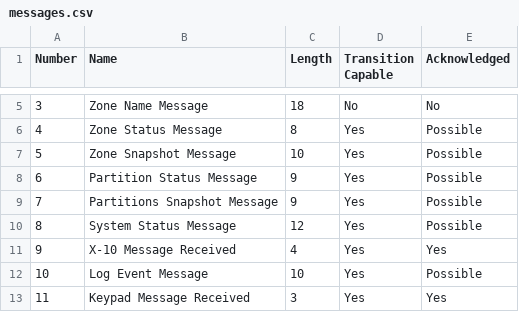
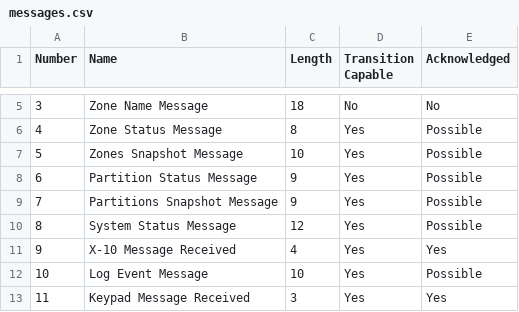
Before and after one commit to vanstee/nx584, a CSV file: data/messages.csv, drawn as a sheet; only a part is shown, gaps mark what is left out.

Commit message:
Get zone snapshot and status messages working

```diff
--- a/data/messages.csv
+++ b/data/messages.csv
@@ -6,3 +6,3 @@ Number,Name,Length,Transition Capable,Acknowledged
 4,Zone Status Message,8,Yes,Possible
-5,Zone Snapshot Message,10,Yes,Possible
+5,Zones Snapshot Message,10,Yes,Possible
 6,Partition Status Message,9,Yes,Possible
```
Also changed, not shown: 10 other files.
